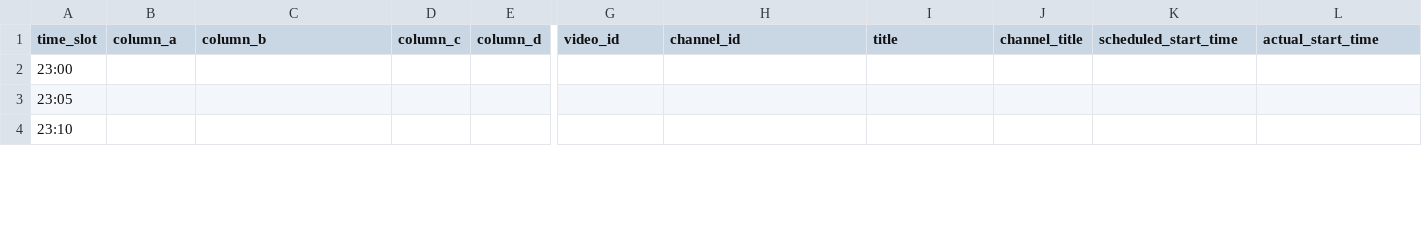
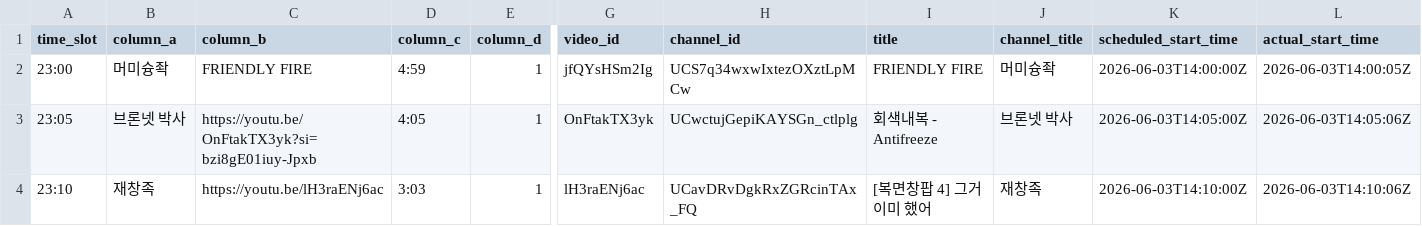
Before and after one commit to ChangpopWiki/premiere-relay-archive-data, a TSV file: 2026/06/2026-06-03.tsv, drawn as a sheet; only a part is shown, gaps mark what is left out; the diff covers the shown part only; the diff names each change by its address in the sheet, - before the commit and + after, or states it on an @@ line.

```diff
--- a/2026/06/2026-06-03.tsv
+++ b/2026/06/2026-06-03.tsv
-B2 (column_a): (empty)
+B2 (column_a): 머미슝좍
-C2 (column_b): (empty)
+C2 (column_b): FRIENDLY FIRE
-D2 (column_c): (empty)
+D2 (column_c): 4:59
-E2:E4 (column_d): (empty)
+E2:E4 (column_d): 1
-G2 (video_id): (empty)
+G2 (video_id): jfQYsHSm2Ig
-H2 (channel_id): (empty)
+H2 (channel_id): UCS7q34wxwIxtezOXztLpMCw
-I2 (title): (empty)
+I2 (title): FRIENDLY FIRE
-J2 (channel_title): (empty)
+J2 (channel_title): 머미슝좍
-K2 (scheduled_start_time): (empty)
+K2 (scheduled_start_time): 2026-06-03T14:00:00Z
-L2 (actual_start_time): (empty)
+L2 (actual_start_time): 2026-06-03T14:00:05Z
-B3 (column_a): (empty)
+B3 (column_a): 브론넷 박사
-C3 (column_b): (empty)
+C3 (column_b): https://youtu.be/OnFtakTX3yk?si=bzi8gE01iuy-Jpxb
-D3 (column_c): (empty)
+D3 (column_c): 4:05
-G3 (video_id): (empty)
+G3 (video_id): OnFtakTX3yk
-H3 (channel_id): (empty)
+H3 (channel_id): UCwctujGepiKAYSGn_ctlplg
-I3 (title): (empty)
+I3 (title): 회색내복 - Antifreeze
-J3 (channel_title): (empty)
+J3 (channel_title): 브론넷 박사
-K3 (scheduled_start_time): (empty)
+K3 (scheduled_start_time): 2026-06-03T14:05:00Z
-L3 (actual_start_time): (empty)
+L3 (actual_start_time): 2026-06-03T14:05:06Z
-B4 (column_a): (empty)
+B4 (column_a): 재창족
-C4 (column_b): (empty)
+C4 (column_b): https://youtu.be/lH3raENj6ac
-D4 (column_c): (empty)
+D4 (column_c): 3:03
-G4 (video_id): (empty)
+G4 (video_id): lH3raENj6ac
-H4 (channel_id): (empty)
+H4 (channel_id): UCavDRvDgkRxZGRcinTAx_FQ
-I4 (title): (empty)
+I4 (title): [복면창팝 4] 그거 이미 했어
-J4 (channel_title): (empty)
+J4 (channel_title): 재창족
-K4 (scheduled_start_time): (empty)
+K4 (scheduled_start_time): 2026-06-03T14:10:00Z
-L4 (actual_start_time): (empty)
+L4 (actual_start_time): 2026-06-03T14:10:06Z
```
Also changed, not shown: 60 edited cells elsewhere in this file, 1 other file.
